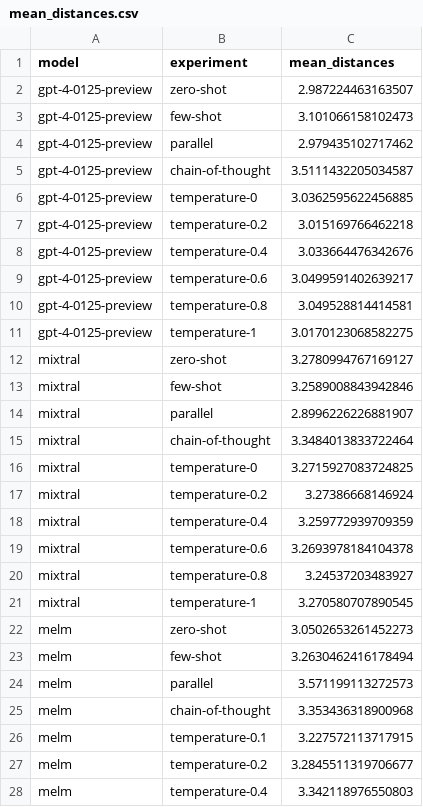
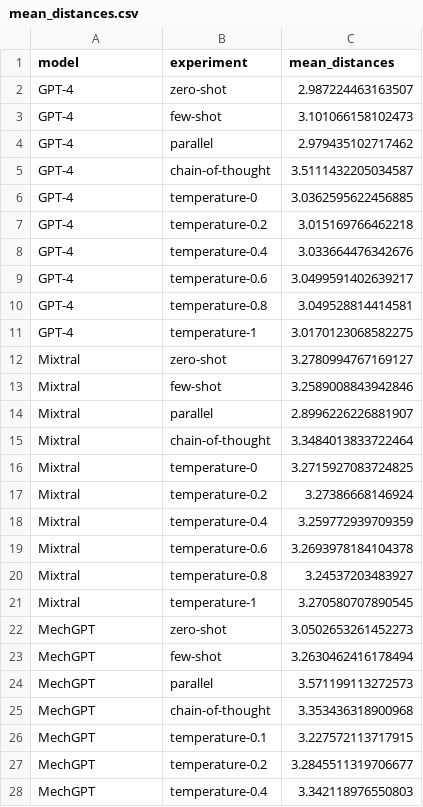
Before and after one commit to grndnl/llm_material_selection_jcise, a CSV file: evaluation/mean_distances.csv, drawn as a sheet; only a part is shown; the diff covers the shown part only.

Commit message:
changed model names and saving out temperature plots

```diff
--- a/evaluation/mean_distances.csv
+++ b/evaluation/mean_distances.csv
@@ -1,28 +1,28 @@
 model,experiment,mean_distances
-gpt-4-0125-preview,zero-shot,2.987224463163507
-gpt-4-0125-preview,few-shot,3.101066158102473
-gpt-4-0125-preview,parallel,2.979435102717462
-gpt-4-0125-preview,chain-of-thought,3.5111432205034587
-gpt-4-0125-preview,temperature-0,3.0362595622456885
-gpt-4-0125-preview,temperature-0.2,3.015169766462218
-gpt-4-0125-preview,temperature-0.4,3.033664476342676
-gpt-4-0125-preview,temperature-0.6,3.0499591402639217
-gpt-4-0125-preview,temperature-0.8,3.049528814414581
-gpt-4-0125-preview,temperature-1,3.0170123068582275
-mixtral,zero-shot,3.2780994767169127
-mixtral,few-shot,3.2589008843942846
-mixtral,parallel,2.8996226226881907
-mixtral,chain-of-thought,3.3484013833722464
-mixtral,temperature-0,3.2715927083724825
-mixtral,temperature-0.2,3.27386668146924
-mixtral,temperature-0.4,3.259772939709359
-mixtral,temperature-0.6,3.2693978184104378
-mixtral,temperature-0.8,3.24537203483927
-mixtral,temperature-1,3.270580707890545
-melm,zero-shot,3.0502653261452273
-melm,few-shot,3.2630462416178494
-melm,parallel,3.571199113272573
-melm,chain-of-thought,3.353436318900968
-melm,temperature-0.1,3.227572113717915
-melm,temperature-0.2,3.2845511319706677
-melm,temperature-0.4,3.342118976550803
+GPT-4,zero-shot,2.987224463163507
+GPT-4,few-shot,3.101066158102473
+GPT-4,parallel,2.979435102717462
+GPT-4,chain-of-thought,3.5111432205034587
+GPT-4,temperature-0,3.0362595622456885
+GPT-4,temperature-0.2,3.015169766462218
+GPT-4,temperature-0.4,3.033664476342676
+GPT-4,temperature-0.6,3.0499591402639217
+GPT-4,temperature-0.8,3.049528814414581
+GPT-4,temperature-1,3.0170123068582275
+Mixtral,zero-shot,3.2780994767169127
+Mixtral,few-shot,3.2589008843942846
+Mixtral,parallel,2.8996226226881907
+Mixtral,chain-of-thought,3.3484013833722464
+Mixtral,temperature-0,3.2715927083724825
+Mixtral,temperature-0.2,3.27386668146924
+Mixtral,temperature-0.4,3.259772939709359
+Mixtral,temperature-0.6,3.2693978184104378
+Mixtral,temperature-0.8,3.24537203483927
+Mixtral,temperature-1,3.270580707890545
+MechGPT,zero-shot,3.0502653261452273
+MechGPT,few-shot,3.2630462416178494
+MechGPT,parallel,3.571199113272573
+MechGPT,chain-of-thought,3.353436318900968
+MechGPT,temperature-0.1,3.227572113717915
+MechGPT,temperature-0.2,3.2845511319706677
+MechGPT,temperature-0.4,3.342118976550803
```
Also changed, not shown: 3 edited cells elsewhere in this file, evaluation/z_scores.csv, 6 other files.
